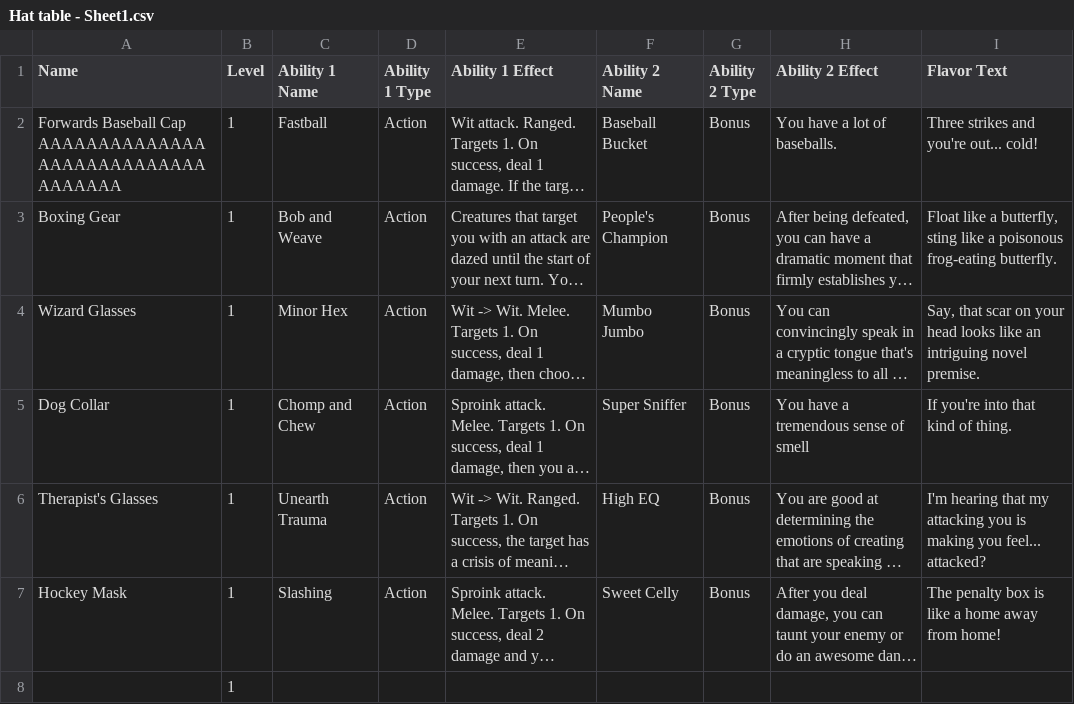
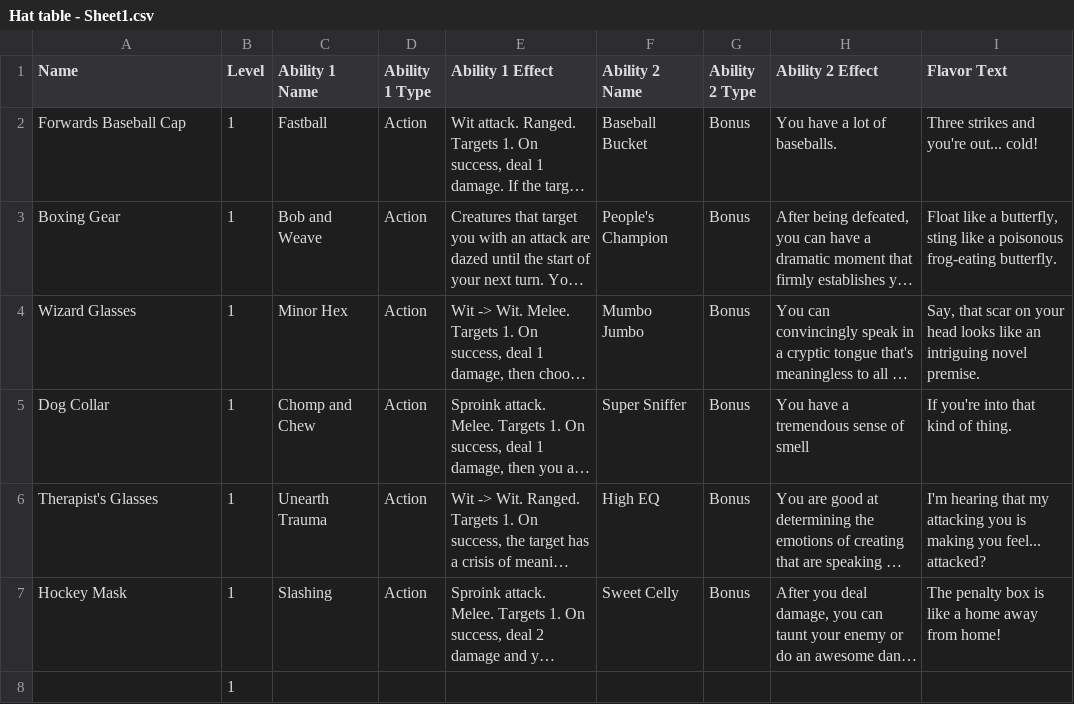
Before and after one commit to MeisterWill/frogs_squib, a CSV file: hat_cards/Hat table - Sheet1.csv, drawn as a sheet; long unchanged cells end in …; the diff names each change by its address in the sheet, - before the commit and + after, or states it on an @@ line.

Commit message:
Cards now render title, flavor text, abilities, with some conditional formatting for keywords

```diff
--- a/hat_cards/Hat table - Sheet1.csv
+++ b/hat_cards/Hat table - Sheet1.csv
-A2 (Name): Forwards Baseball Cap AAAAAAAAAAAAAAAAAAAAAAAAAAAAAAAAAAA
+A2 (Name): Forwards Baseball Cap
```
Also changed, not shown: 7 other files.
